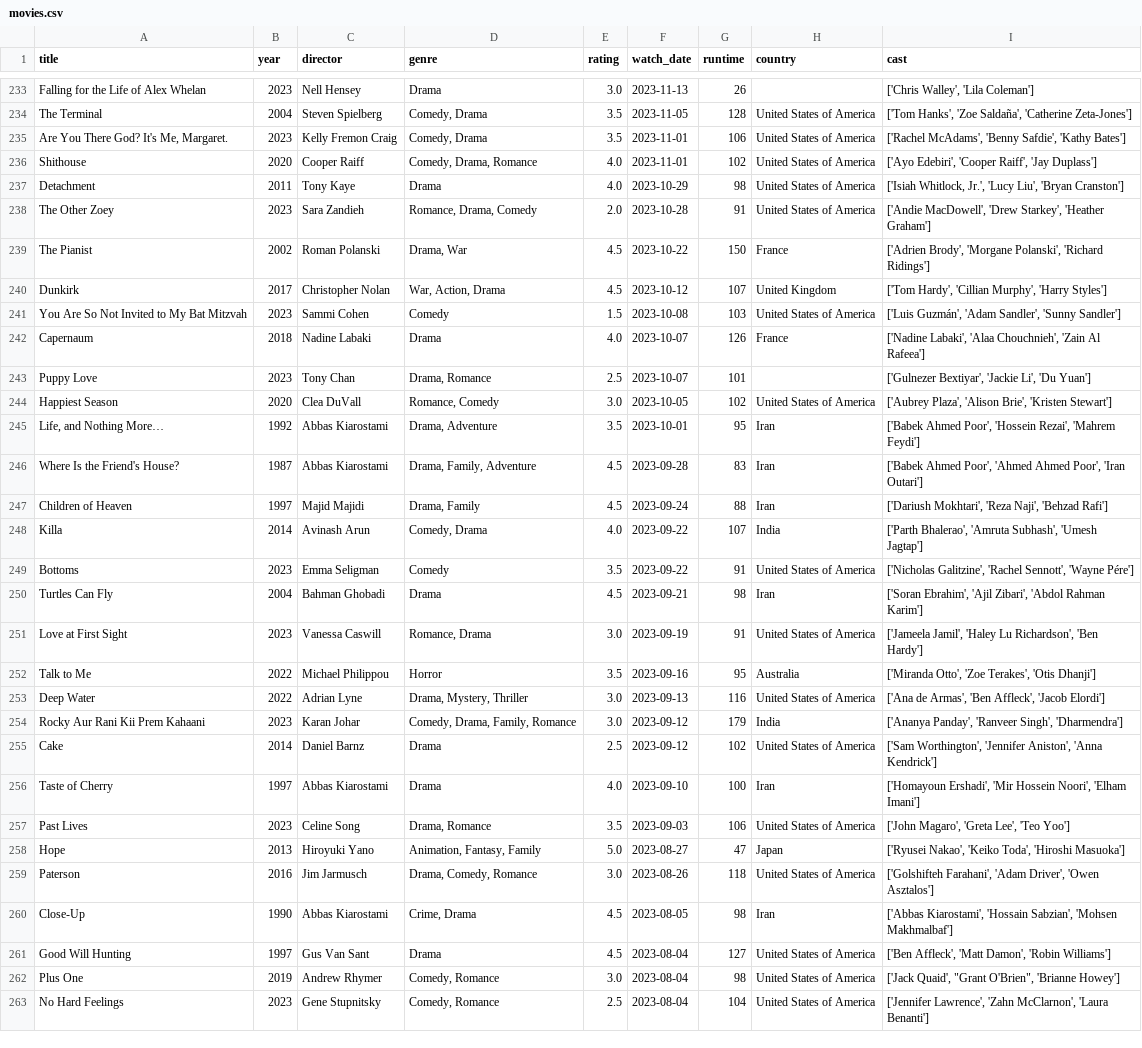
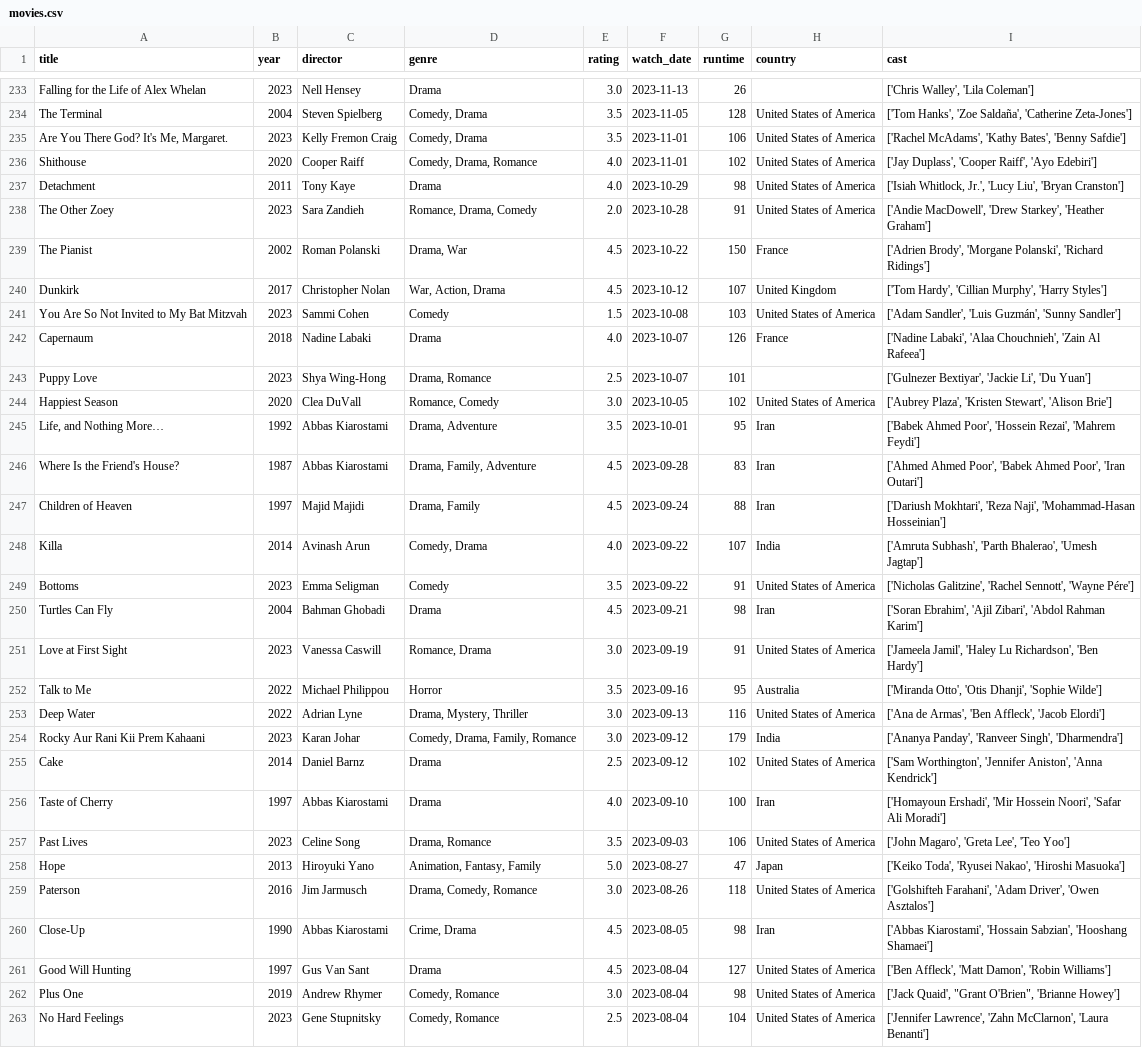
Before and after one commit to sarthakk88/letterboxd-wrapped, a CSV file: data/movies.csv, drawn as a sheet; only a part is shown, gaps mark what is left out; the diff covers the shown part only.

```diff
--- a/data/movies.csv
+++ b/data/movies.csv
@@ -234,4 +234,4 @@ Falling for the Life of Alex Whelan,2023,Nell Hensey,Drama,3.0,2023-11-13,26,,"[
 The Terminal,2004,Steven Spielberg,"Comedy, Drama",3.5,2023-11-05,128,United States of America,"['Tom Hanks', 'Zoe Saldaña', 'Catherine Zeta-Jones']"
-"Are You There God? It's Me, Margaret.",2023,Kelly Fremon Craig,"Comedy, Drama",3.5,2023-11-01,106,United States of America,"['Rachel McAdams', 'Benny Safdie', 'Kathy Bates']"
-Shithouse,2020,Cooper Raiff,"Comedy, Drama, Romance",4.0,2023-11-01,102,United States of America,"['Ayo Edebiri', 'Cooper Raiff', 'Jay Duplass']"
+"Are You There God? It's Me, Margaret.",2023,Kelly Fremon Craig,"Comedy, Drama",3.5,2023-11-01,106,United States of America,"['Rachel McAdams', 'Kathy Bates', 'Benny Safdie']"
+Shithouse,2020,Cooper Raiff,"Comedy, Drama, Romance",4.0,2023-11-01,102,United States of America,"['Jay Duplass', 'Cooper Raiff', 'Ayo Edebiri']"
 Detachment,2011,Tony Kaye,Drama,4.0,2023-10-29,98,United States of America,"['Isiah Whitlock, Jr.', 'Lucy Liu', 'Bryan Cranston']"
@@ -240,10 +240,10 @@ The Pianist,2002,Roman Polanski,"Drama, War",4.5,2023-10-22,150,France,"['Adrien
 Dunkirk,2017,Christopher Nolan,"War, Action, Drama",4.5,2023-10-12,107,United Kingdom,"['Tom Hardy', 'Cillian Murphy', 'Harry Styles']"
-You Are So Not Invited to My Bat Mitzvah,2023,Sammi Cohen,Comedy,1.5,2023-10-08,103,United States of America,"['Luis Guzmán', 'Adam Sandler', 'Sunny Sandler']"
+You Are So Not Invited to My Bat Mitzvah,2023,Sammi Cohen,Comedy,1.5,2023-10-08,103,United States of America,"['Adam Sandler', 'Luis Guzmán', 'Sunny Sandler']"
 Capernaum,2018,Nadine Labaki,Drama,4.0,2023-10-07,126,France,"['Nadine Labaki', 'Alaa Chouchnieh', 'Zain Al Rafeea']"
-Puppy Love,2023,Tony Chan,"Drama, Romance",2.5,2023-10-07,101,,"['Gulnezer Bextiyar', 'Jackie Li', 'Du Yuan']"
-Happiest Season,2020,Clea DuVall,"Romance, Comedy",3.0,2023-10-05,102,United States of America,"['Aubrey Plaza', 'Alison Brie', 'Kristen Stewart']"
+Puppy Love,2023,Shya Wing-Hong,"Drama, Romance",2.5,2023-10-07,101,,"['Gulnezer Bextiyar', 'Jackie Li', 'Du Yuan']"
+Happiest Season,2020,Clea DuVall,"Romance, Comedy",3.0,2023-10-05,102,United States of America,"['Aubrey Plaza', 'Kristen Stewart', 'Alison Brie']"
 "Life, and Nothing More…",1992,Abbas Kiarostami,"Drama, Adventure",3.5,2023-10-01,95,Iran,"['Babek Ahmed Poor', 'Hossein Rezai', 'Mahrem Feydi']"
-Where Is the Friend's House?,1987,Abbas Kiarostami,"Drama, Family, Adventure",4.5,2023-09-28,83,Iran,"['Babek Ahmed Poor', 'Ahmed Ahmed Poor', 'Iran Outari']"
-Children of Heaven,1997,Majid Majidi,"Drama, Family",4.5,2023-09-24,88,Iran,"['Dariush Mokhtari', 'Reza Naji', 'Behzad Rafi']"
-Killa,2014,Avinash Arun,"Comedy, Drama",4.0,2023-09-22,107,India,"['Parth Bhalerao', 'Amruta Subhash', 'Umesh Jagtap']"
+Where Is the Friend's House?,1987,Abbas Kiarostami,"Drama, Family, Adventure",4.5,2023-09-28,83,Iran,"['Ahmed Ahmed Poor', 'Babek Ahmed Poor', 'Iran Outari']"
+Children of Heaven,1997,Majid Majidi,"Drama, Family",4.5,2023-09-24,88,Iran,"['Dariush Mokhtari', 'Reza Naji', 'Mohammad-Hasan Hosseinian']"
+Killa,2014,Avinash Arun,"Comedy, Drama",4.0,2023-09-22,107,India,"['Amruta Subhash', 'Parth Bhalerao', 'Umesh Jagtap']"
 Bottoms,2023,Emma Seligman,Comedy,3.5,2023-09-22,91,United States of America,"['Nicholas Galitzine', 'Rachel Sennott', 'Wayne Pére']"
@@ -251,3 +251,3 @@ Turtles Can Fly,2004,Bahman Ghobadi,Drama,4.5,2023-09-21,98,Iran,"['Soran Ebrahi
 Love at First Sight,2023,Vanessa Caswill,"Romance, Drama",3.0,2023-09-19,91,United States of America,"['Jameela Jamil', 'Haley Lu Richardson', 'Ben Hardy']"
-Talk to Me,2022,Michael Philippou,Horror,3.5,2023-09-16,95,Australia,"['Miranda Otto', 'Zoe Terakes', 'Otis Dhanji']"
+Talk to Me,2022,Michael Philippou,Horror,3.5,2023-09-16,95,Australia,"['Miranda Otto', 'Otis Dhanji', 'Sophie Wilde']"
 Deep Water,2022,Adrian Lyne,"Drama, Mystery, Thriller",3.0,2023-09-13,116,United States of America,"['Ana de Armas', 'Ben Affleck', 'Jacob Elordi']"
@@ -255,7 +255,7 @@ Rocky Aur Rani Kii Prem Kahaani,2023,Karan Johar,"Comedy, Drama, Family, Romance
 Cake,2014,Daniel Barnz,Drama,2.5,2023-09-12,102,United States of America,"['Sam Worthington', 'Jennifer Aniston', 'Anna Kendrick']"
-Taste of Cherry,1997,Abbas Kiarostami,Drama,4.0,2023-09-10,100,Iran,"['Homayoun Ershadi', 'Mir Hossein Noori', 'Elham Imani']"
+Taste of Cherry,1997,Abbas Kiarostami,Drama,4.0,2023-09-10,100,Iran,"['Homayoun Ershadi', 'Mir Hossein Noori', 'Safar Ali Moradi']"
 Past Lives,2023,Celine Song,"Drama, Romance",3.5,2023-09-03,106,United States of America,"['John Magaro', 'Greta Lee', 'Teo Yoo']"
-Hope,2013,Hiroyuki Yano,"Animation, Fantasy, Family",5.0,2023-08-27,47,Japan,"['Ryusei Nakao', 'Keiko Toda', 'Hiroshi Masuoka']"
+Hope,2013,Hiroyuki Yano,"Animation, Fantasy, Family",5.0,2023-08-27,47,Japan,"['Keiko Toda', 'Ryusei Nakao', 'Hiroshi Masuoka']"
 Paterson,2016,Jim Jarmusch,"Drama, Comedy, Romance",3.0,2023-08-26,118,United States of America,"['Golshifteh Farahani', 'Adam Driver', 'Owen Asztalos']"
-Close-Up,1990,Abbas Kiarostami,"Crime, Drama",4.5,2023-08-05,98,Iran,"['Abbas Kiarostami', 'Hossain Sabzian', 'Mohsen Makhmalbaf']"
+Close-Up,1990,Abbas Kiarostami,"Crime, Drama",4.5,2023-08-05,98,Iran,"['Abbas Kiarostami', 'Hossain Sabzian', 'Hooshang Shamaei']"
 Good Will Hunting,1997,Gus Van Sant,Drama,4.5,2023-08-04,127,United States of America,"['Ben Affleck', 'Matt Damon', 'Robin Williams']"
```
Also changed, not shown: 103 edited cells elsewhere in this file, 1 other file.
